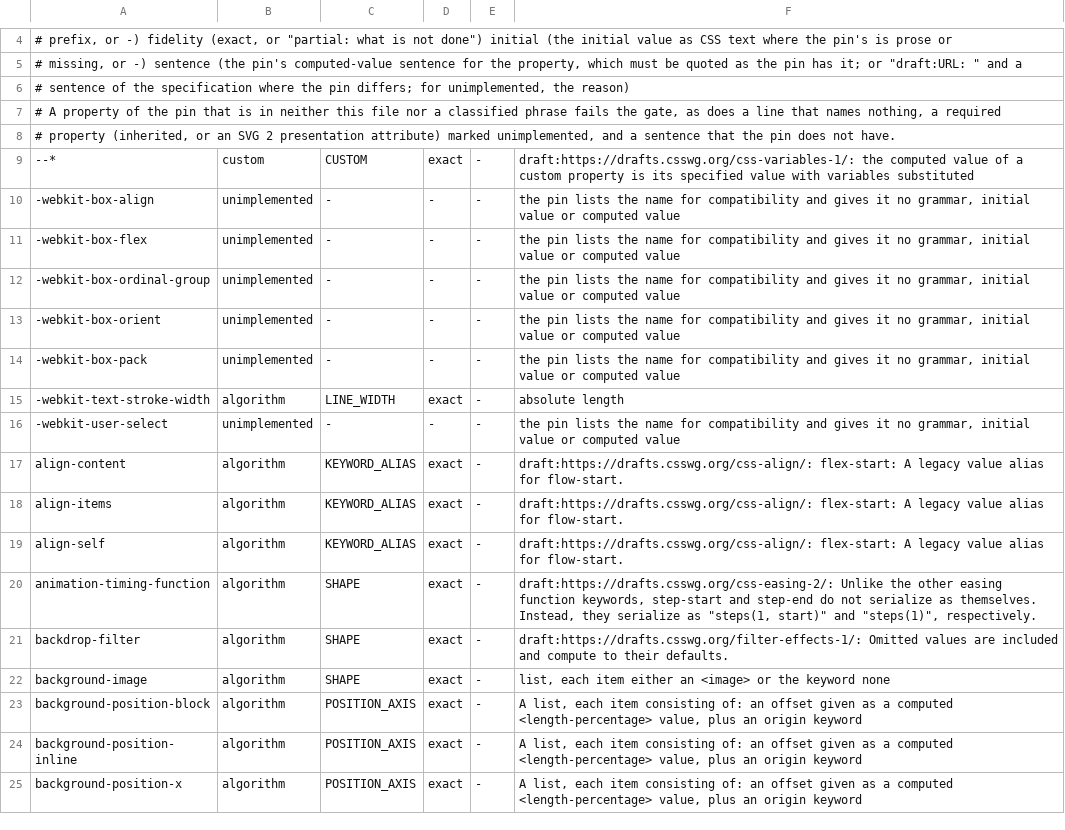
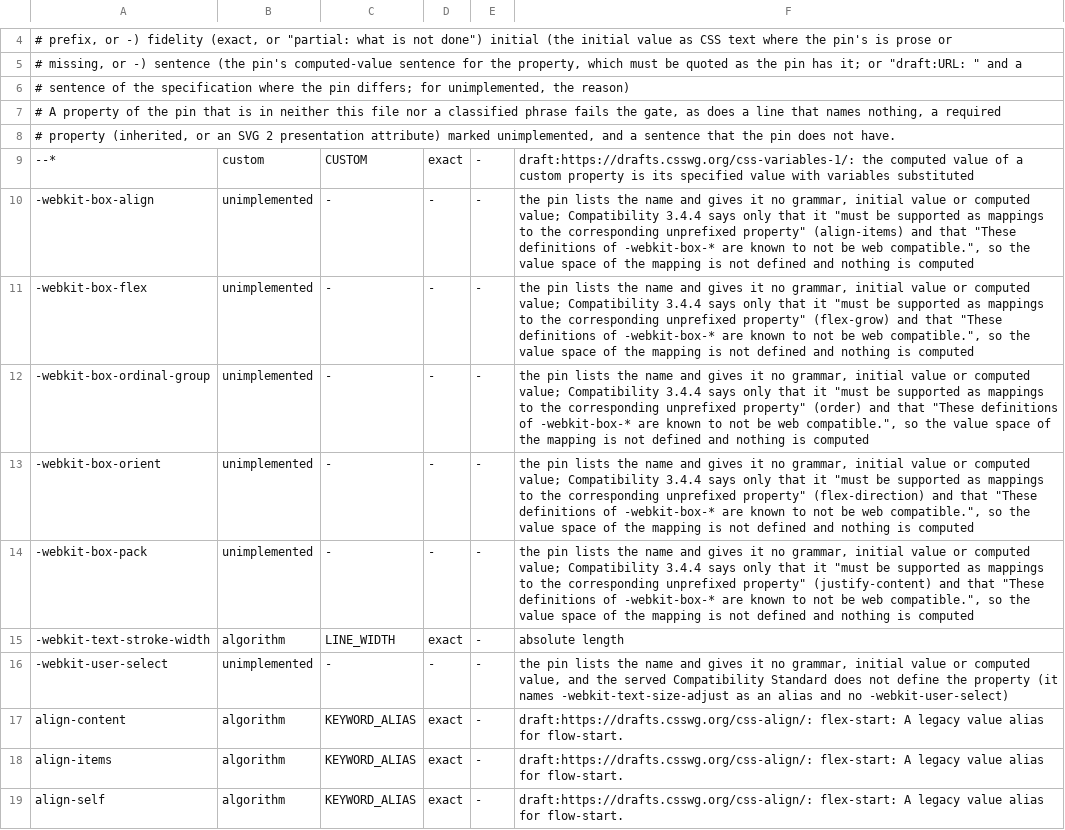
Before and after one commit to Ghoti-io/text, a TSV file: tools/css/computed_rules.tsv, drawn as a sheet; only a part is shown, gaps mark what is left out; the shorter side is filled out with more unchanged rows.

Commit message:
Quote the Compatibility Standard sentences that leave the legacy box properties and user-select unimplemented
3.4.4 says the -webkit-box-* properties are mappings to unprefixed properties and that their definitions are known not to be web compatible, so their value space is undefined; the standard does not define -webkit-user-select at all.

```diff
--- a/tools/css/computed_rules.tsv
+++ b/tools/css/computed_rules.tsv
@@ -9,9 +9,9 @@
 --*	custom	CUSTOM	exact	-	draft:https://drafts.csswg.org/css-variables-1/: the computed value of a custom property is its specified value with variables substituted
--webkit-box-align	unimplemented	-	-	-	the pin lists the name for compatibility and gives it no grammar, initial value or computed value
--webkit-box-flex	unimplemented	-	-	-	the pin lists the name for compatibility and gives it no grammar, initial value or computed value
--webkit-box-ordinal-group	unimplemented	-	-	-	the pin lists the name for compatibility and gives it no grammar, initial value or computed value
--webkit-box-orient	unimplemented	-	-	-	the pin lists the name for compatibility and gives it no grammar, initial value or computed value
--webkit-box-pack	unimplemented	-	-	-	the pin lists the name for compatibility and gives it no grammar, initial value or computed value
+-webkit-box-align	unimplemented	-	-	-	the pin lists the name and gives it no grammar, initial value or computed value; Compatibility 3.4.4 says only that it "must be supported as mappings to the corresponding unprefixed property" (align-items) and that "These definitions of -webkit-box-* are known to not be web compatible.", so the value space of the mapping is not defined and nothing is computed
+-webkit-box-flex	unimplemented	-	-	-	the pin lists the name and gives it no grammar, initial value or computed value; Compatibility 3.4.4 says only that it "must be supported as mappings to the corresponding unprefixed property" (flex-grow) and that "These definitions of -webkit-box-* are known to not be web compatible.", so the value space of the mapping is not defined and nothing is computed
+-webkit-box-ordinal-group	unimplemented	-	-	-	the pin lists the name and gives it no grammar, initial value or computed value; Compatibility 3.4.4 says only that it "must be supported as mappings to the corresponding unprefixed property" (order) and that "These definitions of -webkit-box-* are known to not be web compatible.", so the value space of the mapping is not defined and nothing is computed
+-webkit-box-orient	unimplemented	-	-	-	the pin lists the name and gives it no grammar, initial value or computed value; Compatibility 3.4.4 says only that it "must be supported as mappings to the corresponding unprefixed property" (flex-direction) and that "These definitions of -webkit-box-* are known to not be web compatible.", so the value space of the mapping is not defined and nothing is computed
+-webkit-box-pack	unimplemented	-	-	-	the pin lists the name and gives it no grammar, initial value or computed value; Compatibility 3.4.4 says only that it "must be supported as mappings to the corresponding unprefixed property" (justify-content) and that "These definitions of -webkit-box-* are known to not be web compatible.", so the value space of the mapping is not defined and nothing is computed
 -webkit-text-stroke-width	algorithm	LINE_WIDTH	exact	-	absolute length
--webkit-user-select	unimplemented	-	-	-	the pin lists the name for compatibility and gives it no grammar, initial value or computed value
+-webkit-user-select	unimplemented	-	-	-	the pin lists the name and gives it no grammar, initial value or computed value, and the served Compatibility Standard does not define the property (it names -webkit-text-size-adjust as an alias and no -webkit-user-select)
 align-content	algorithm	KEYWORD_ALIAS	exact	-	draft:https://drafts.csswg.org/css-align/: flex-start: A legacy value alias for flow-start.
```
